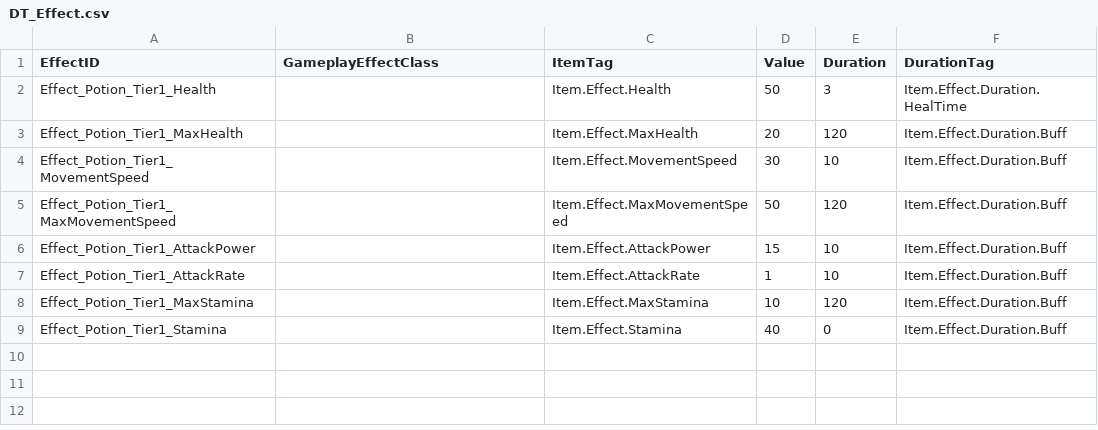
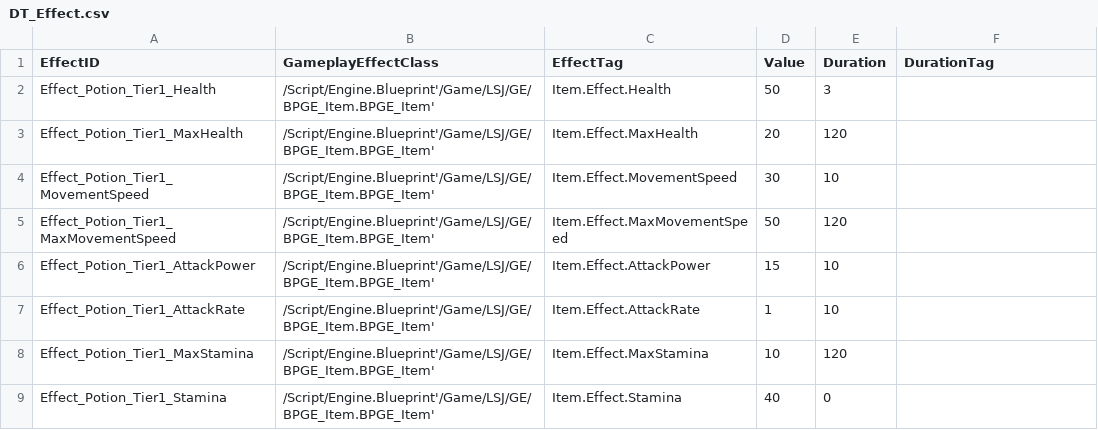
Before and after one commit to WantedRPG/Soulslike, a CSV file: Content/Data/ItemData/DT_Effect.csv, drawn as a sheet.

```diff
--- a/Content/Data/ItemData/DT_Effect.csv
+++ b/Content/Data/ItemData/DT_Effect.csv
@@ -1,9 +1,9 @@
-EffectID,GameplayEffectClass,ItemTag,Value,Duration,DurationTag
-Effect_Potion_Tier1_Health,,Item.Effect.Health,50,3,Item.Effect.Duration.HealTime
-Effect_Potion_Tier1_MaxHealth,,Item.Effect.MaxHealth,20,120,Item.Effect.Duration.Buff
-Effect_Potion_Tier1_MovementSpeed,,Item.Effect.MovementSpeed,30,10,Item.Effect.Duration.Buff
-Effect_Potion_Tier1_MaxMovementSpeed,,Item.Effect.MaxMovementSpeed,50,120,Item.Effect.Duration.Buff
-Effect_Potion_Tier1_AttackPower,,Item.Effect.AttackPower,15,10,Item.Effect.Duration.Buff
-Effect_Potion_Tier1_AttackRate,,Item.Effect.AttackRate,1,10,Item.Effect.Duration.Buff
-Effect_Potion_Tier1_MaxStamina,,Item.Effect.MaxStamina,10,120,Item.Effect.Duration.Buff
-Effect_Potion_Tier1_Stamina,,Item.Effect.Stamina,40,0,Item.Effect.Duration.Buff
+EffectID,GameplayEffectClass,EffectTag,Value,Duration,DurationTag
+Effect_Potion_Tier1_Health,/Script/Engine.Blueprint'/Game/LSJ/GE/BPGE_Item.BPGE_Item',Item.Effect.Health,50,3,
+Effect_Potion_Tier1_MaxHealth,/Script/Engine.Blueprint'/Game/LSJ/GE/BPGE_Item.BPGE_Item',Item.Effect.MaxHealth,20,120,
+Effect_Potion_Tier1_MovementSpeed,/Script/Engine.Blueprint'/Game/LSJ/GE/BPGE_Item.BPGE_Item',Item.Effect.MovementSpeed,30,10,
+Effect_Potion_Tier1_MaxMovementSpeed,/Script/Engine.Blueprint'/Game/LSJ/GE/BPGE_Item.BPGE_Item',Item.Effect.MaxMovementSpeed,50,120,
+Effect_Potion_Tier1_AttackPower,/Script/Engine.Blueprint'/Game/LSJ/GE/BPGE_Item.BPGE_Item',Item.Effect.AttackPower,15,10,
+Effect_Potion_Tier1_AttackRate,/Script/Engine.Blueprint'/Game/LSJ/GE/BPGE_Item.BPGE_Item',Item.Effect.AttackRate,1,10,
+Effect_Potion_Tier1_MaxStamina,/Script/Engine.Blueprint'/Game/LSJ/GE/BPGE_Item.BPGE_Item',Item.Effect.MaxStamina,10,120,
+Effect_Potion_Tier1_Stamina,/Script/Engine.Blueprint'/Game/LSJ/GE/BPGE_Item.BPGE_Item',Item.Effect.Stamina,40,0,
```
Also changed, not shown: Content/Data/ItemData/DT_Item.csv, 18 other files.
